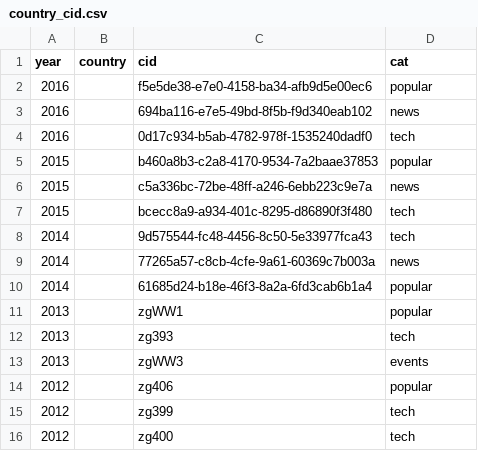
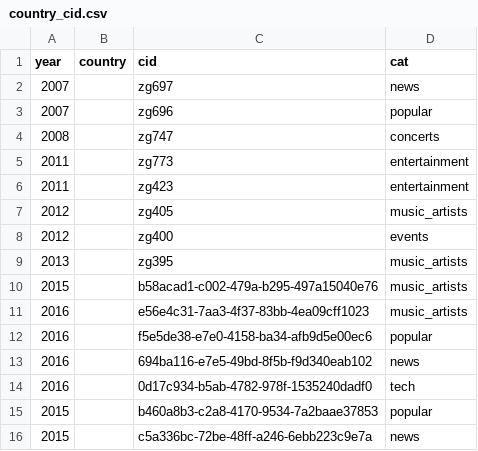
Before and after one commit to EelcoWiechert/JKU2017_music_events_impact, a CSV file: data/country_cid.csv, drawn as a sheet; only a part is shown; the shorter side is filled out with more unchanged rows; the diff names each change by its address in the sheet, - before the commit and + after, or states it on an @@ line.

```diff
--- a/data/country_cid.csv
+++ b/data/country_cid.csv
+row 2: 2007 |  | zg697 | news
+row 3: 2007 |  | zg696 | popular
+row 4: 2008 |  | zg747 | concerts
+row 5: 2011 |  | zg773 | entertainment
+row 6: 2011 |  | zg423 | entertainment
+row 7: 2012 |  | zg405 | music_artists
+row 8: 2012 |  | zg400 | events
+row 9: 2013 |  | zg395 | music_artists
+row 10: 2015 |  | b58acad1-c002-479a-b295-497a15040e76 | music_artists
+row 11: 2016 |  | e56e4c31-7aa3-4f37-83bb-4ea09cff1023 | music_artists
```
Also changed, not shown: data/events.csv.
